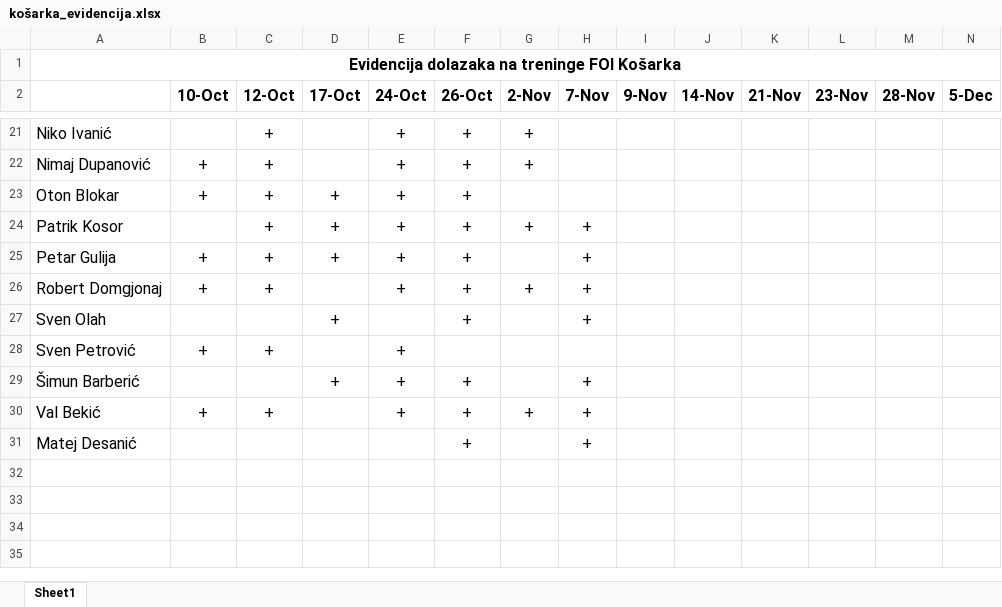
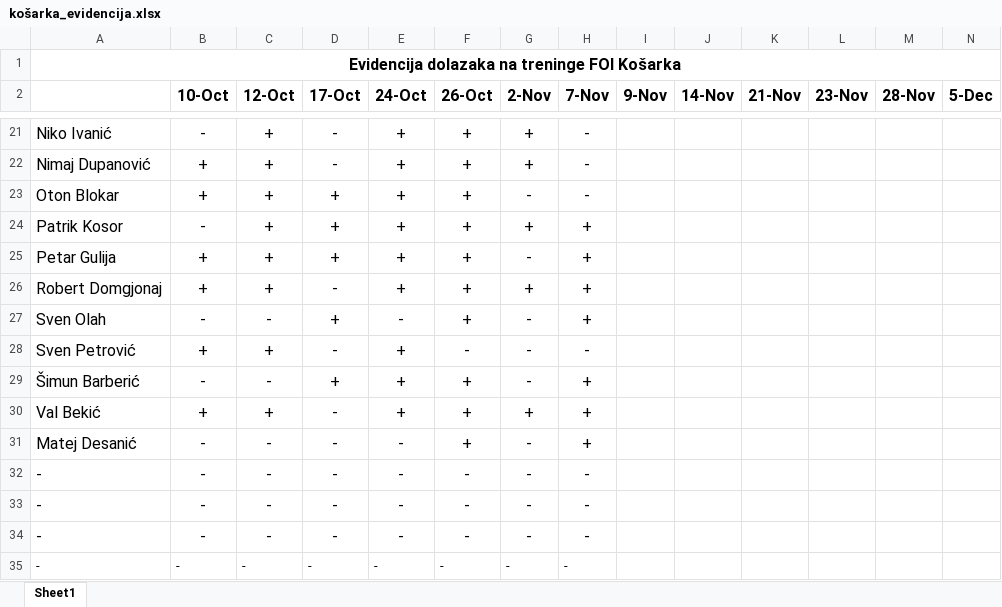
Before and after one commit to mmusica/KosarkaManager, an Excel workbook: documents/košarka_evidencija.xlsx, sheet Sheet1, drawn as a sheet; only a part is shown, gaps mark what is left out; values as stored, in another font and other column widths than the file's, no borders; rows hold the shown columns only; the diff covers the shown part only; the diff names each change by its address in the sheet, - before the commit and + after, or states it on an @@ line.

```diff
--- a/documents/košarka_evidencija.xlsx (sheet Sheet1)
+++ b/documents/košarka_evidencija.xlsx (sheet Sheet1)
-B21 (10-Oct): (empty)
+B21 (10-Oct): -
-D21:D22 (17-Oct): (empty)
+D21:D22 (17-Oct): -
-H21:H23 (7-Nov): (empty)
+H21:H23 (7-Nov): -
-G23 (2-Nov): (empty)
+G23 (2-Nov): -
-B24 (10-Oct): (empty)
+B24 (10-Oct): -
-G25 (2-Nov): (empty)
+G25 (2-Nov): -
-D26 (17-Oct): (empty)
+D26 (17-Oct): -
-B27 (10-Oct): (empty)
+B27 (10-Oct): -
-C27 (12-Oct): (empty)
+C27 (12-Oct): -
-E27 (24-Oct): (empty)
+E27 (24-Oct): -
-G27:G29 (2-Nov): (empty)
+G27:G29 (2-Nov): -
-D28 (17-Oct): (empty)
+D28 (17-Oct): -
-F28 (26-Oct): (empty)
+F28 (26-Oct): -
-H28 (7-Nov): (empty)
+H28 (7-Nov): -
-B29 (10-Oct): (empty)
+B29 (10-Oct): -
-C29 (12-Oct): (empty)
+C29 (12-Oct): -
-D30:D31 (17-Oct): (empty)
+D30:D31 (17-Oct): -
-B31 (10-Oct): (empty)
+B31 (10-Oct): -
-C31 (12-Oct): (empty)
+C31 (12-Oct): -
-E31 (24-Oct): (empty)
+E31 (24-Oct): -
-G31 (2-Nov): (empty)
+G31 (2-Nov): -
+row 32: - | - | - | - | - | - | - | -
+row 33: - | - | - | - | - | - | - | -
+row 34: - | - | - | - | - | - | - | -
+row 35: - | - | - | - | - | - | - | -
```
Also changed, not shown: 4 added rows, 4 removed rows and 31 edited cells elsewhere in this sheet, documents/NovaEvidencija.xlsx, 1 other file.
